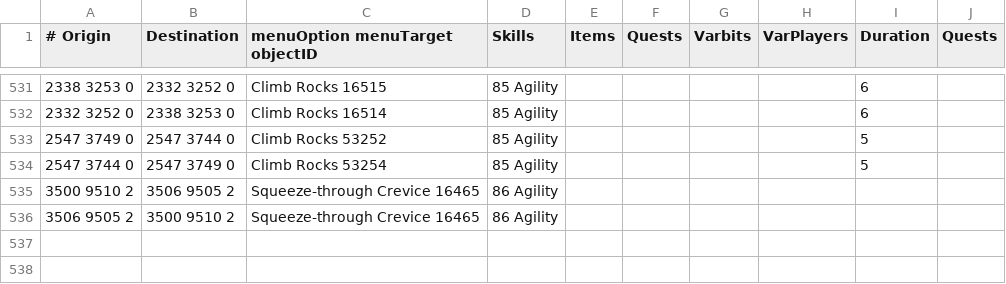
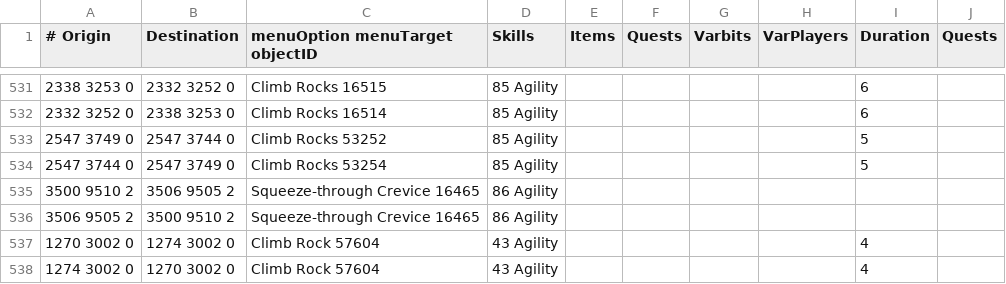
Before and after one commit to wvanderp/shortest-path, a TSV file: src/main/resources/transports/agility_shortcuts.tsv, drawn as a sheet; only a part is shown, gaps mark what is left out.

Commit message:
Add new agility shortcut for Climb Rock

```diff
--- a/src/main/resources/transports/agility_shortcuts.tsv
+++ b/src/main/resources/transports/agility_shortcuts.tsv
@@ -536 +536,3 @@
 3506 9505 2	3500 9510 2	Squeeze-through Crevice 16465	86 Agility						
+1270 3002 0	1274 3002 0	Climb Rock 57604	43 Agility					4
+1274 3002 0	1270 3002 0	Climb Rock 57604	43 Agility					4
```
